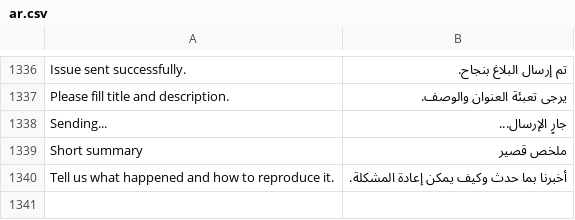
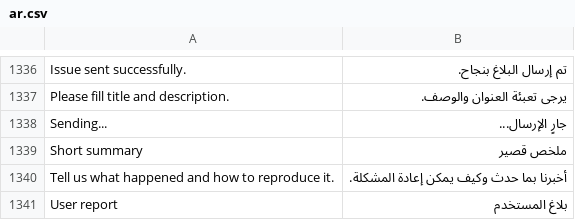
Before and after one commit to ruknsoftware/books, a CSV file: translations/ar.csv, drawn as a sheet; only a part is shown, gaps mark what is left out; the diff names each change by its address in the sheet, - before the commit and + after, or states it on an @@ line.

Commit message:
fix(i18n): translate User report fallback for issue reports
Use fyo t() for the default description and log line; add Arabic translation.

```diff
--- a/translations/ar.csv
+++ b/translations/ar.csv
+row 1341: User report | بلاغ المستخدم
```
Also changed, not shown: 1 other file.
